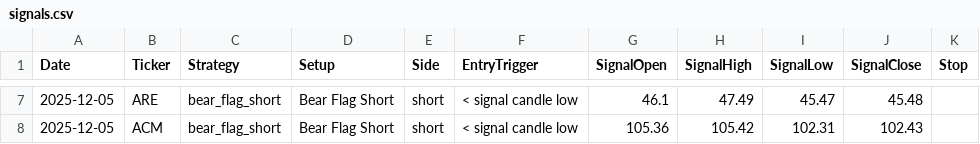
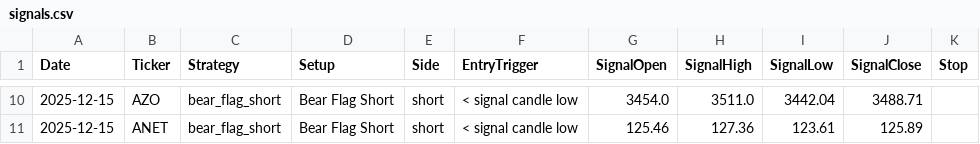
Before and after one commit to mpincus/Swing_Systems, a CSV file: outputs/bear_flag_short/signals.csv, drawn as a sheet; only a part is shown, gaps mark what is left out; addresses are those after the commit; the diff covers the shown part only; the diff names each change by its address in the sheet, - before the commit and + after, or states it on an @@ line.

```diff
--- a/outputs/bear_flag_short/signals.csv
+++ b/outputs/bear_flag_short/signals.csv
-A10:A11 (Date): 2025-12-05
+A10:A11 (Date): 2025-12-15
-B10 (Ticker): ARE
+B10 (Ticker): AZO
-G10 (SignalOpen): 46.1
+G10 (SignalOpen): 3454.0
-H10 (SignalHigh): 47.49
+H10 (SignalHigh): 3511.0
-I10 (SignalLow): 45.47
+I10 (SignalLow): 3442.04
-J10 (SignalClose): 45.48
+J10 (SignalClose): 3488.71
-B11 (Ticker): ACM
+B11 (Ticker): ANET
-G11 (SignalOpen): 105.36
+G11 (SignalOpen): 125.46
-H11 (SignalHigh): 105.42
+H11 (SignalHigh): 127.36
-I11 (SignalLow): 102.31
+I11 (SignalLow): 123.61
-J11 (SignalClose): 102.43
+J11 (SignalClose): 125.89
```
Also changed, not shown: 3 added rows and 29 edited cells elsewhere in this file, docs/bear_flag_short/signals.csv, docs/channel_up_long/signals.csv, 30 other files.
